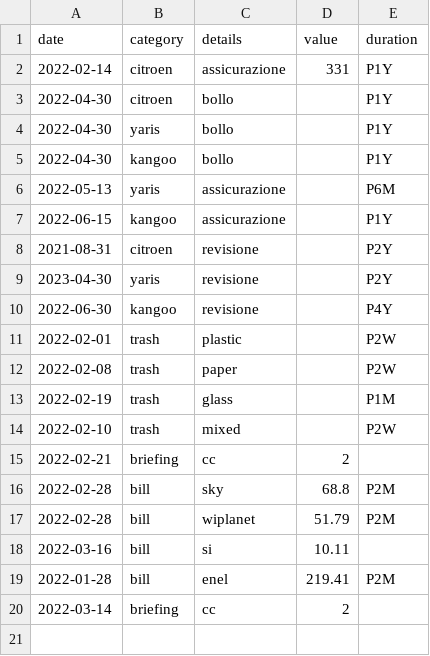
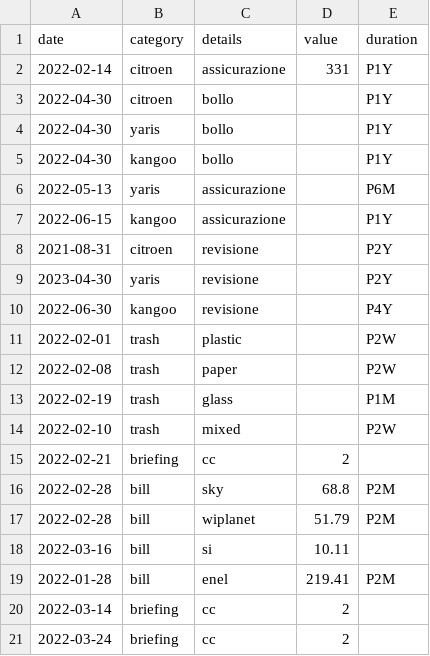
Before and after one commit to trasparente/time, a CSV file: _data/time.csv, drawn as a sheet.

Commit message:
Edit document

```diff
--- a/_data/time.csv
+++ b/_data/time.csv
@@ -20 +20,2 @@ date,category,details,value,duration
 2022-03-14,briefing,cc,2,
+2022-03-24,briefing,cc,2,
```
